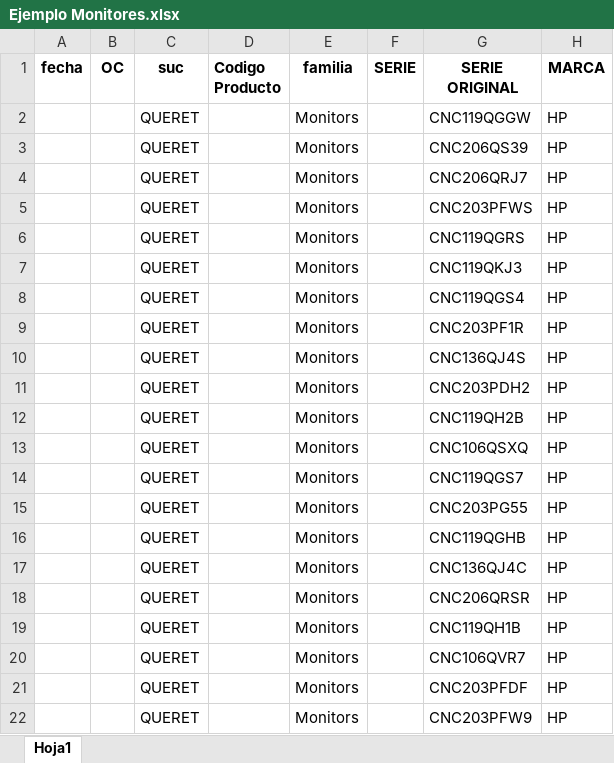
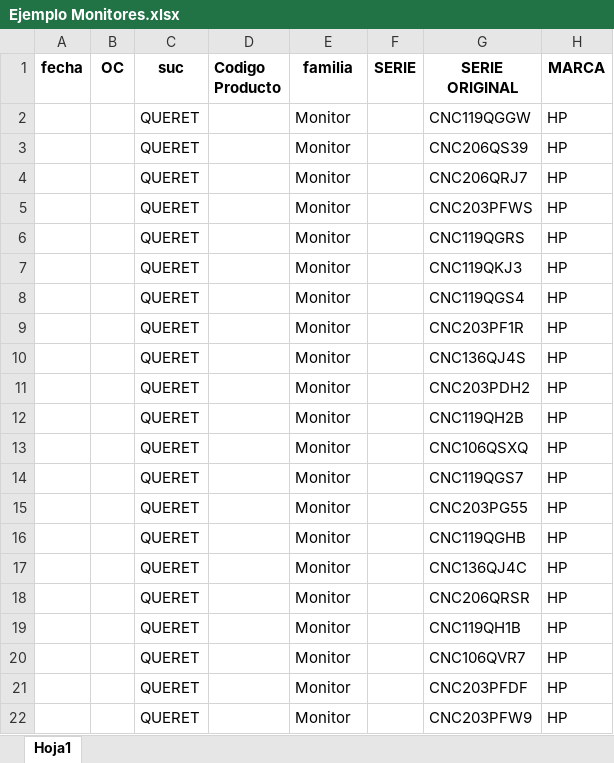
Before and after one commit to Nephylm/ControlInvetario, an Excel workbook: Ejemplo Monitores.xlsx, sheet Hoja1, drawn as a sheet; only a part is shown; values as stored, in another font and other column widths than the file's, no borders; the diff names each change by its address in the sheet, - before the commit and + after, or states it on an @@ line.

```diff
--- a/Ejemplo Monitores.xlsx (sheet Hoja1)
+++ b/Ejemplo Monitores.xlsx (sheet Hoja1)
-E2:E22 (familia): Monitors
+E2:E22 (familia): Monitor
```
Also changed, not shown: Ejemplo Desktop.xlsx, 7 other files.
